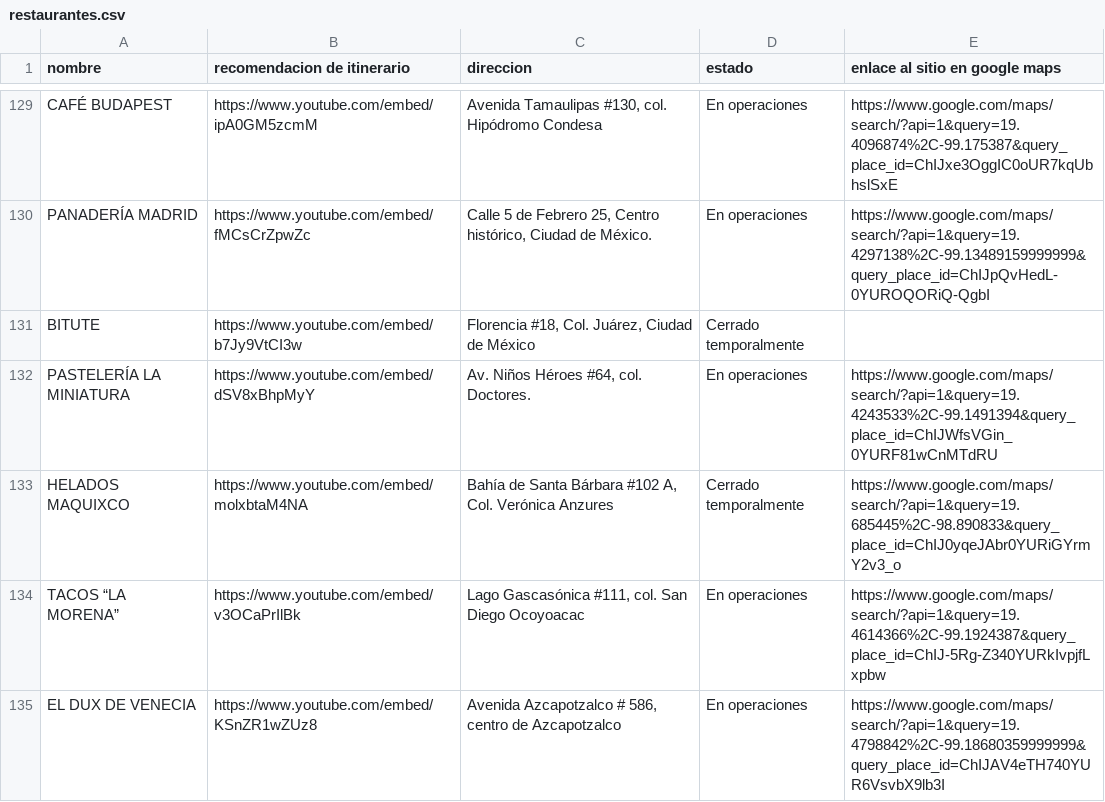
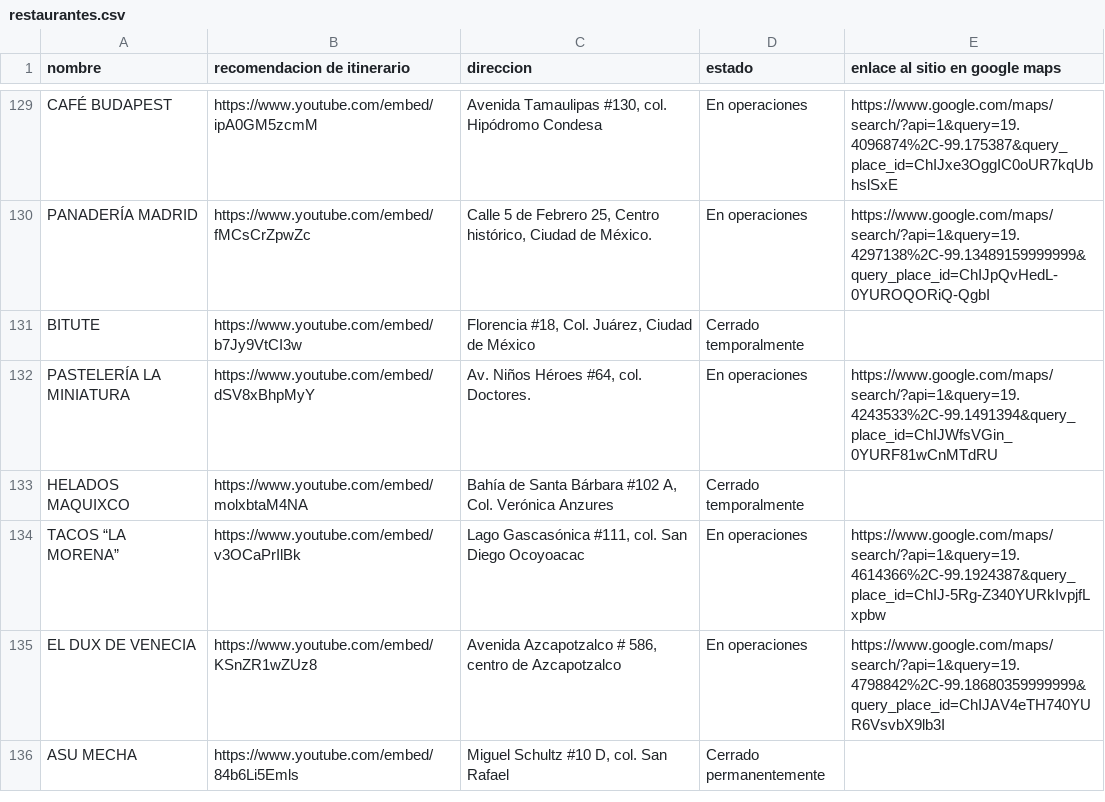
Before and after one commit to silurio/itinerario, a CSV file: assets/restaurantes.csv, drawn as a sheet; only a part is shown, gaps mark what is left out; the shorter side is filled out with more unchanged rows.

Commit message:
fix(restaurantes.json/csv): Se corrige la info de los restaurantes

```diff
--- a/assets/restaurantes.csv
+++ b/assets/restaurantes.csv
@@ -132,3 +132,3 @@ BITUTE,https://www.youtube.com/embed/b7Jy9VtCI3w,"Florencia #18, Col. Juárez, C
 PASTELERÍA LA MINIATURA,https://www.youtube.com/embed/dSV8xBhpMyY,"Av. Niños Héroes #64, col. Doctores.",En operaciones,https://www.google.com/maps/search/?api=1&query=19.4243533%2C-99.1491394&query_place_id=ChIJWfsVGin_0YURF81wCnMTdRU
-HELADOS MAQUIXCO,https://www.youtube.com/embed/molxbtaM4NA,"Bahía de Santa Bárbara #102 A, Col. Verónica Anzures",Cerrado temporalmente,https://www.google.com/maps/search/?api=1&query=19.685445%2C-98.890833&query_place_id=ChIJ0yqeJAbr0YURiGYrmY2v3_o
+HELADOS MAQUIXCO,https://www.youtube.com/embed/molxbtaM4NA,"Bahía de Santa Bárbara #102 A, Col. Verónica Anzures",Cerrado temporalmente,
 TACOS “LA MORENA”,https://www.youtube.com/embed/v3OCaPrIlBk,"Lago Gascasónica #111, col. San Diego Ocoyoacac",En operaciones,https://www.google.com/maps/search/?api=1&query=19.4614366%2C-99.1924387&query_place_id=ChIJ-5Rg-Z340YURkIvpjfLxpbw
```
